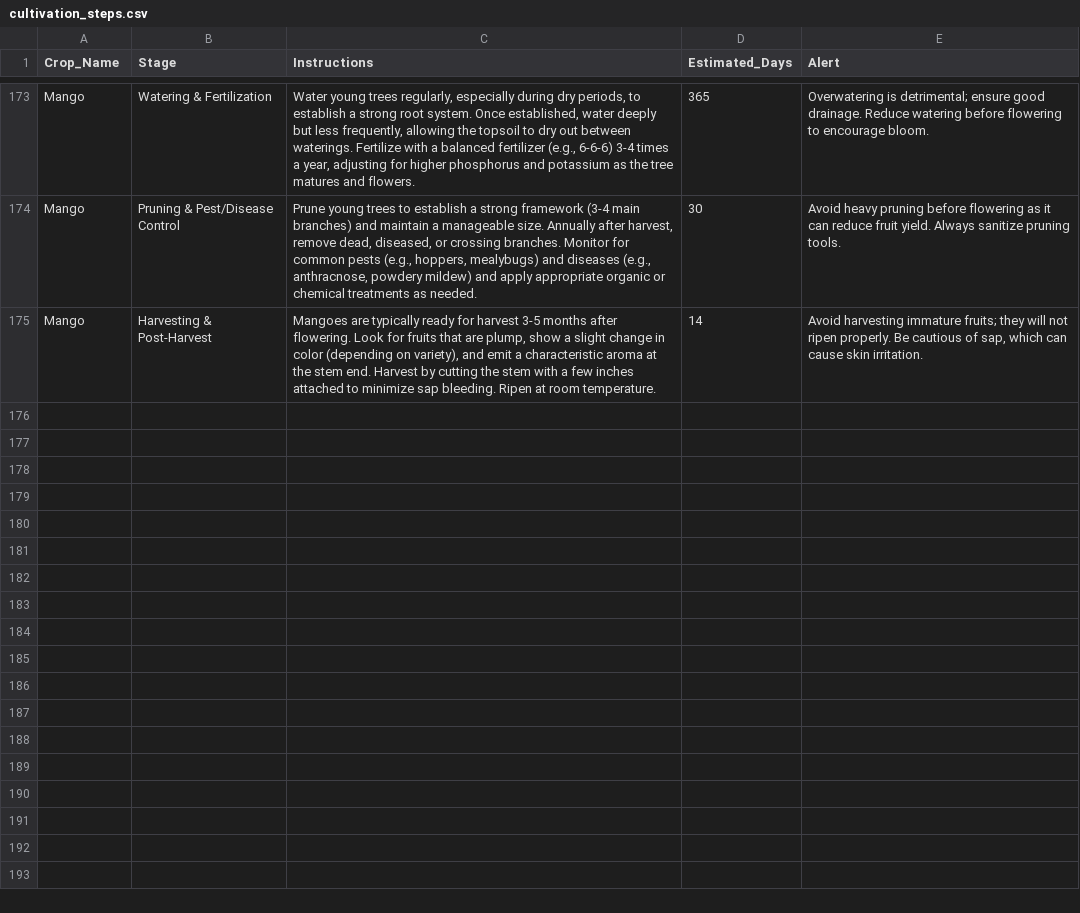
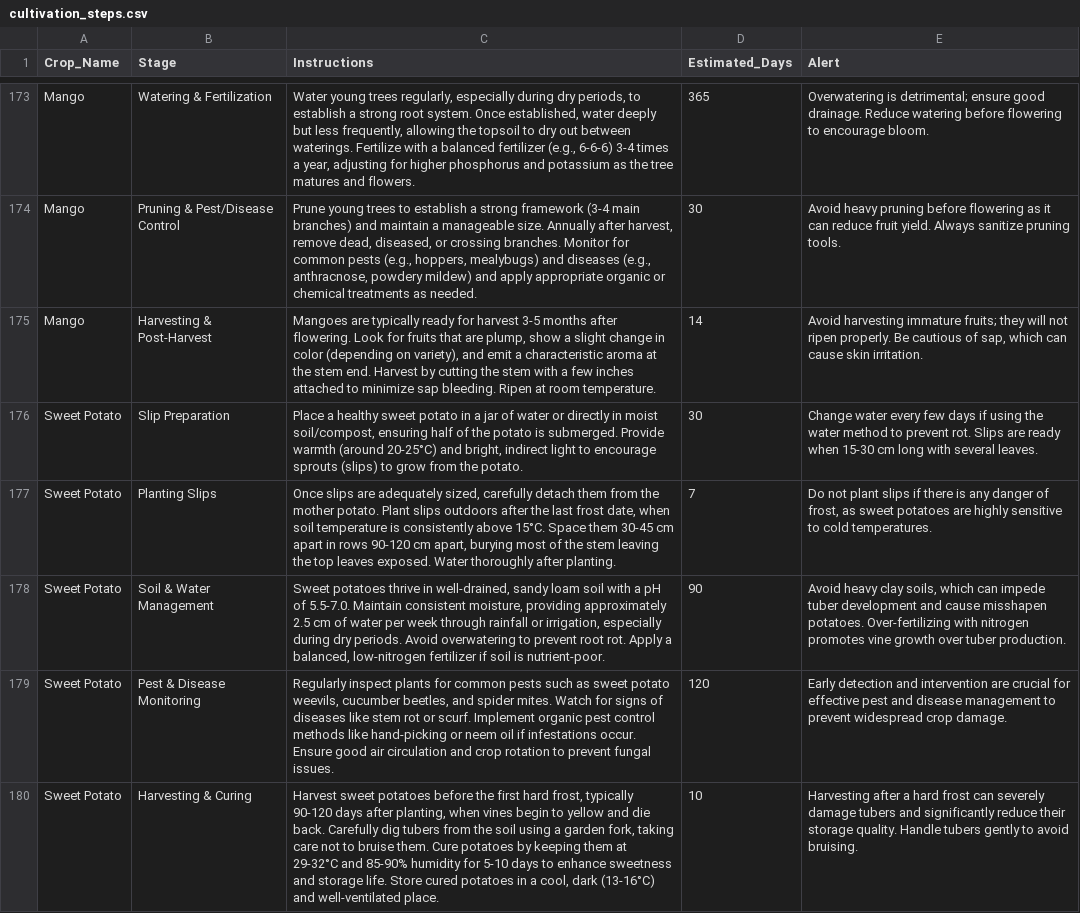
Before and after one commit to LAHIRUKBI/Agri-backend, a CSV file: model/data/cultivation_steps.csv, drawn as a sheet; only a part is shown, gaps mark what is left out.

```diff
--- a/model/data/cultivation_steps.csv
+++ b/model/data/cultivation_steps.csv
@@ -175 +175,6 @@ Mango,Pruning & Pest/Disease Control,"Prune young trees to establish a strong fr
 Mango,Harvesting & Post-Harvest,"Mangoes are typically ready for harvest 3-5 months after flowering. Look for fruits that are plump, show a slight change in color (depending on variety), and emit a characteristic aroma at the stem end. Harvest by cutting the stem with a few inches attached to minimize sap bleeding. Ripen at room temperature.",14,"Avoid harvesting immature fruits; they will not ripen properly. Be cautious of sap, which can cause skin irritation."
+Sweet Potato,Slip Preparation,"Place a healthy sweet potato in a jar of water or directly in moist soil/compost, ensuring half of the potato is submerged. Provide warmth (around 20-25°C) and bright, indirect light to encourage sprouts (slips) to grow from the potato.",30,Change water every few days if using the water method to prevent rot. Slips are ready when 15-30 cm long with several leaves.
+Sweet Potato,Planting Slips,"Once slips are adequately sized, carefully detach them from the mother potato. Plant slips outdoors after the last frost date, when soil temperature is consistently above 15°C. Space them 30-45 cm apart in rows 90-120 cm apart, burying most of the stem leaving the top leaves exposed. Water thoroughly after planting.",7,"Do not plant slips if there is any danger of frost, as sweet potatoes are highly sensitive to cold temperatures."
+Sweet Potato,Soil & Water Management,"Sweet potatoes thrive in well-drained, sandy loam soil with a pH of 5.5-7.0. Maintain consistent moisture, providing approximately 2.5 cm of water per week through rainfall or irrigation, especially during dry periods. Avoid overwatering to prevent root rot. Apply a balanced, low-nitrogen fertilizer if soil is nutrient-poor.",90,"Avoid heavy clay soils, which can impede tuber development and cause misshapen potatoes. Over-fertilizing with nitrogen promotes vine growth over tuber production."
+Sweet Potato,Pest & Disease Monitoring,"Regularly inspect plants for common pests such as sweet potato weevils, cucumber beetles, and spider mites. Watch for signs of diseases like stem rot or scurf. Implement organic pest control methods like hand-picking or neem oil if infestations occur. Ensure good air circulation and crop rotation to prevent fungal issues.",120,Early detection and intervention are crucial for effective pest and disease management to prevent widespread crop damage.
+Sweet Potato,Harvesting & Curing,"Harvest sweet potatoes before the first hard frost, typically 90-120 days after planting, when vines begin to yellow and die back. Carefully dig tubers from the soil using a garden fork, taking care not to bruise them. Cure potatoes by keeping them at 29-32°C and 85-90% humidity for 5-10 days to enhance sweetness and storage life. Store cured potatoes in a cool, dark (13-16°C) and well-ventilated place.",10,Harvesting after a hard frost can severely damage tubers and significantly reduce their storage quality. Handle tubers gently to avoid bruising.
```
Also changed, not shown: model/data/nutrients_data_set.csv, 7 other files.
